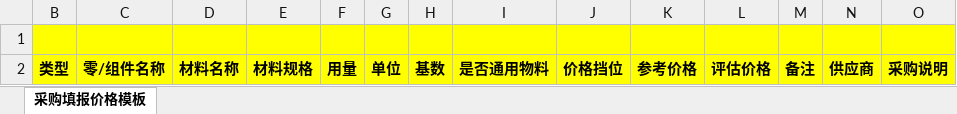
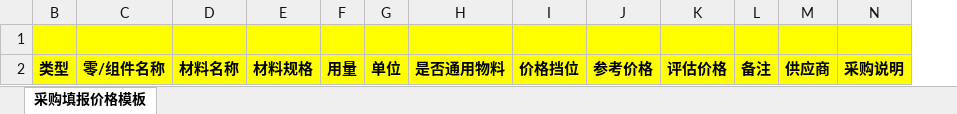
Before and after one commit to flaglinlinna/huayu_mes, an Excel workbook: src/main/resources/static/excelFile/采购填报价格模板.xlsx, sheet 采购填报价格模板, drawn as a sheet; values as stored, in another font and other column widths than the file's, no borders; the diff names each change by its address in the sheet, - before the commit and + after, or states it on an @@ line.

```diff
--- a/src/main/resources/static/excelFile/采购填报价格模板.xlsx (sheet 采购填报价格模板)
+++ b/src/main/resources/static/excelFile/采购填报价格模板.xlsx (sheet 采购填报价格模板)
-column H, row 2: 基数
```
Also changed, not shown: 10 other files.
